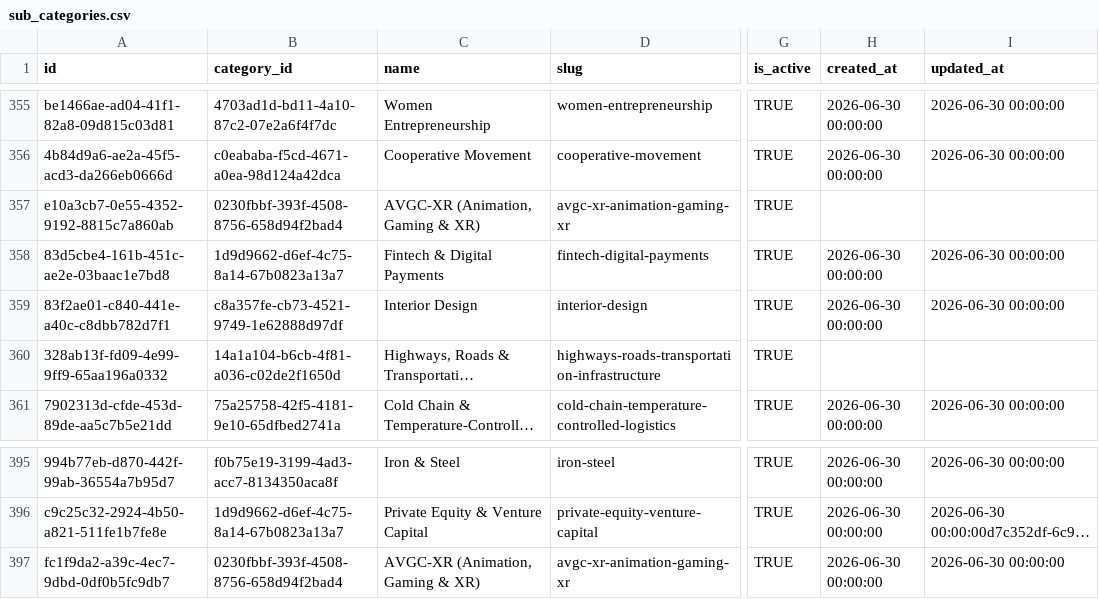
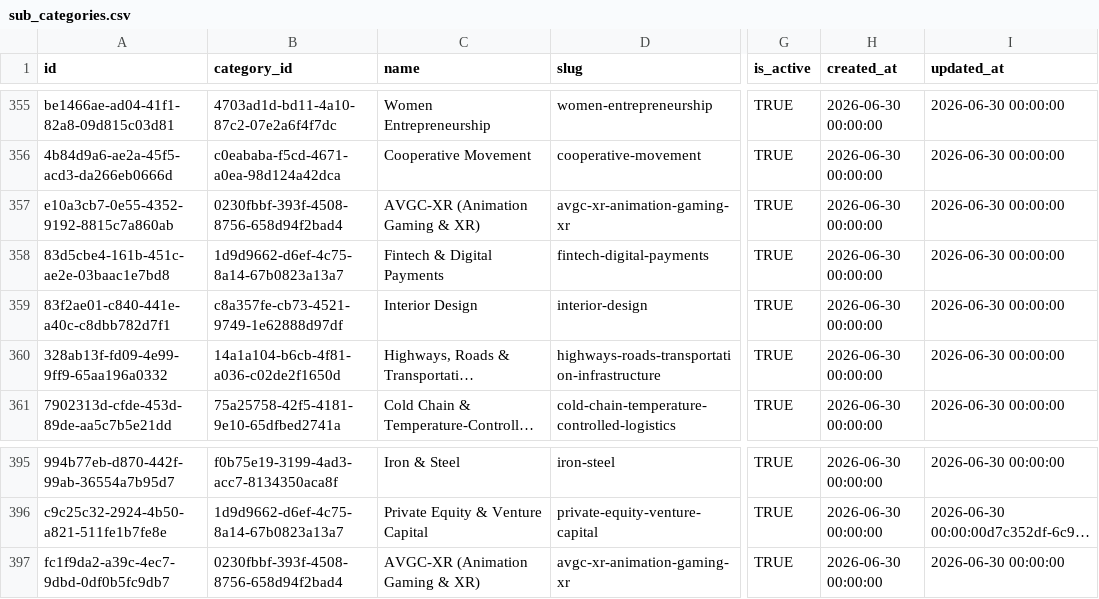
Before and after one commit to ShivcharanJalendra1908/Camunda-Workers, a CSV file: data/postgres/v2-data/sub_categories.csv, drawn as a sheet; only a part is shown, gaps mark what is left out; long unchanged cells end in …; the diff names each change by its address in the sheet, - before the commit and + after, or states it on an @@ line.

```diff
--- a/data/postgres/v2-data/sub_categories.csv
+++ b/data/postgres/v2-data/sub_categories.csv
-C357 (name): AVGC-XR (Animation, Gaming & XR)
+C357 (name): AVGC-XR (Animation Gaming & XR)
-H357 (created_at): (empty)
+H357 (created_at): 2026-06-30 00:00:00
-I357 (updated_at): (empty)
+I357 (updated_at): 2026-06-30 00:00:00
-H360 (created_at): (empty)
+H360 (created_at): 2026-06-30 00:00:00
-I360 (updated_at): (empty)
+I360 (updated_at): 2026-06-30 00:00:00
-C397 (name): AVGC-XR (Animation, Gaming & XR)
+C397 (name): AVGC-XR (Animation Gaming & XR)
```
Also changed, not shown: data/postgres/v2-data/categories.csv.
